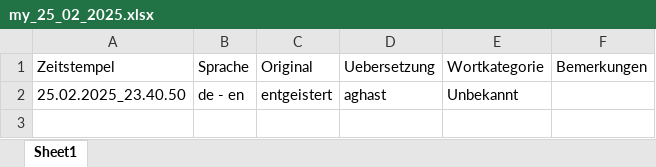
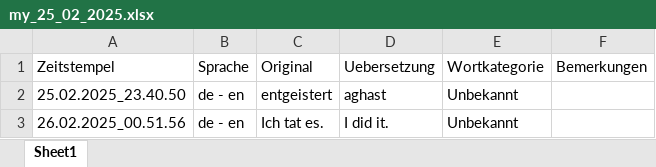
Before and after one commit to MaetthuK/Translator_Excel, an Excel workbook: my_25_02_2025.xlsx, sheet Sheet1, drawn as a sheet; values as stored, in another font and other column widths than the file's, no borders; the diff names each change by its address in the sheet, - before the commit and + after, or states it on an @@ line.

```diff
--- a/my_25_02_2025.xlsx (sheet Sheet1)
+++ b/my_25_02_2025.xlsx (sheet Sheet1)
+row 3: 26.02.2025_00.51.56 | de - en | Ich tat es. | I did it. | Unbekannt
```
Also changed, not shown: my_querys.xlsx, my_quizlog.xlsx, 6 other files.
